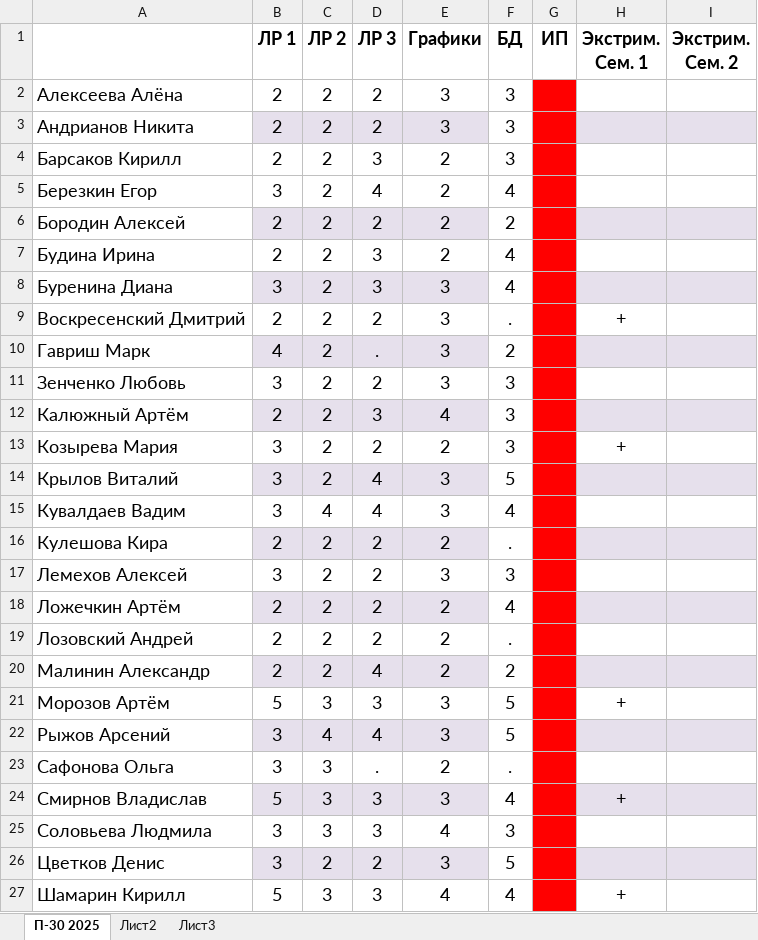
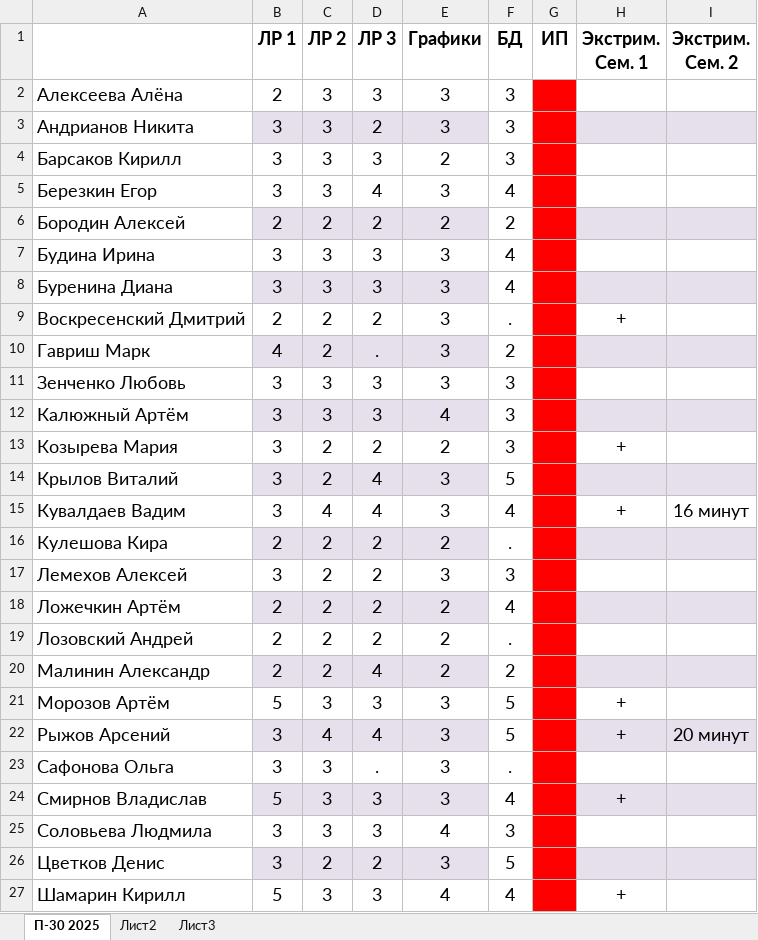
Before and after one commit to testAlexB/testRepo, an Excel workbook: Состояние МДК 01.01.xlsx, sheet П-30 2025, drawn as a sheet; values as stored, in another font and other column widths than the file's, no borders; the diff names each change by its address in the sheet, - before the commit and + after, or states it on an @@ line.

Commit message:
обновил состояние мдк 01.01

```diff
--- a/Состояние МДК 01.01.xlsx (sheet П-30 2025)
+++ b/Состояние МДК 01.01.xlsx (sheet П-30 2025)
-C2:C5 (ЛР 2): 2
+C2:C5 (ЛР 2): 3
-D2 (ЛР 3): 2
+D2 (ЛР 3): 3
-B3:B4 (ЛР 1): 2
+B3:B4 (ЛР 1): 3
-E5 (Графики): 2
+E5 (Графики): 3
-B7 (ЛР 1): 2
+B7 (ЛР 1): 3
-C7:C8 (ЛР 2): 2
+C7:C8 (ЛР 2): 3
-E7 (Графики): 2
+E7 (Графики): 3
-C11:C12 (ЛР 2): 2
+C11:C12 (ЛР 2): 3
-D11 (ЛР 3): 2
+D11 (ЛР 3): 3
-B12 (ЛР 1): 2
+B12 (ЛР 1): 3
-H15 (Экстрим. Сем. 1): (empty)
+H15 (Экстрим. Сем. 1): +
-I15 (Экстрим. Сем. 2): (empty)
+I15 (Экстрим. Сем. 2): 16 минут
-H22 (Экстрим. Сем. 1): (empty)
+H22 (Экстрим. Сем. 1): +
-I22 (Экстрим. Сем. 2): (empty)
+I22 (Экстрим. Сем. 2): 20 минут
-E23 (Графики): 2
+E23 (Графики): 3
```
